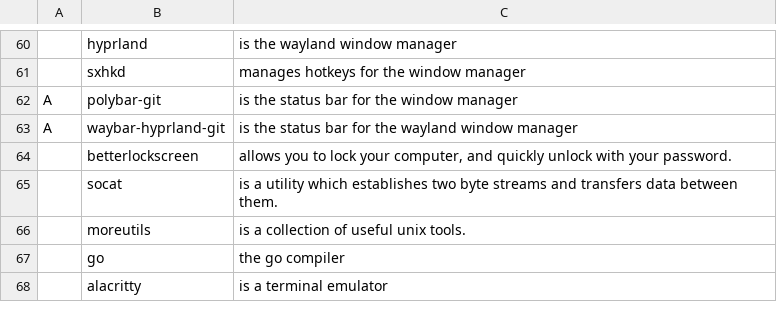
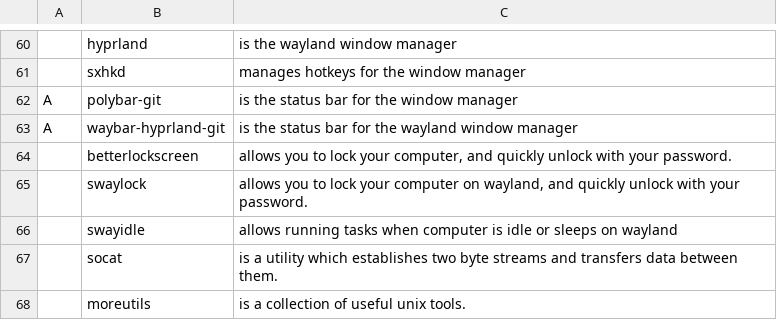
Before and after one commit to gooseboi/configs, a CSV file: scripts/.config/progs.csv, drawn as a sheet; only a part is shown, gaps mark what is left out; the shorter side is filled out with more unchanged rows; the diff names each change by its address in the sheet, - before the commit and + after, or states it on an @@ line.

```diff
--- a/scripts/.config/progs.csv
+++ b/scripts/.config/progs.csv
+row 65:  | swaylock | allows you to lock your computer on wayland, and quickly unlock with your password.
+row 66:  | swayidle | allows running tasks when computer is idle or sleeps on wayland
```
Also changed, not shown: 1 other file.
